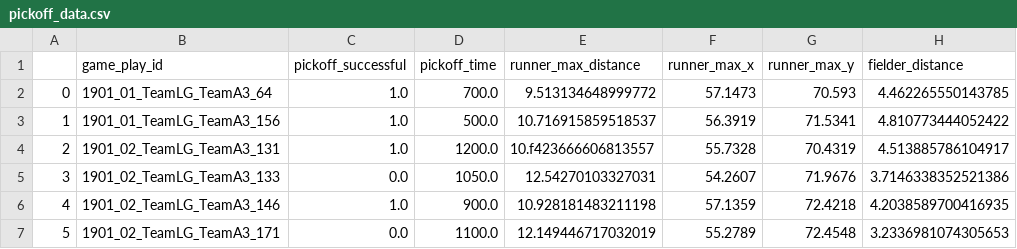
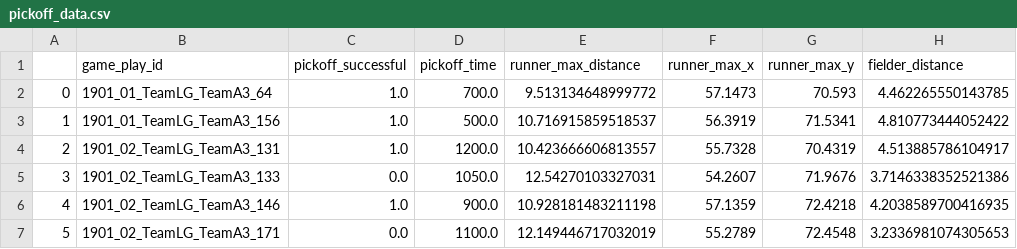
Before and after one commit to addisonkline/smt-data-challenge, a CSV file: pickoff_data.csv, drawn as a sheet; only a part is shown; the diff names each change by its address in the sheet, - before the commit and + after, or states it on an @@ line.

```diff
--- a/pickoff_data.csv
+++ b/pickoff_data.csv
-E4 (runner_max_distance): 10.f423666606813557
+E4 (runner_max_distance): 10.423666606813557
```
Also changed, not shown: 1 other file.
